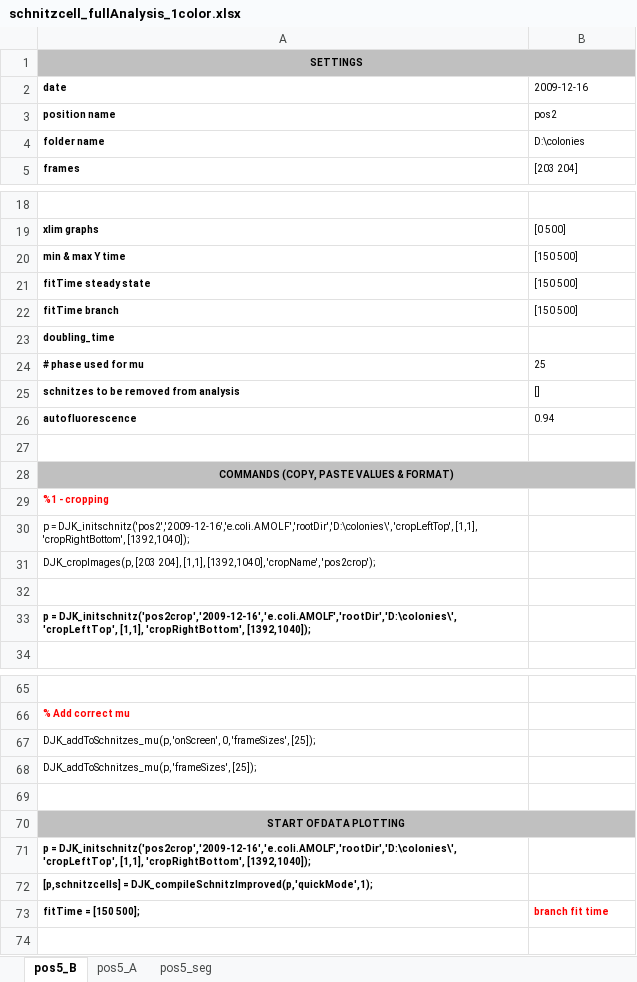
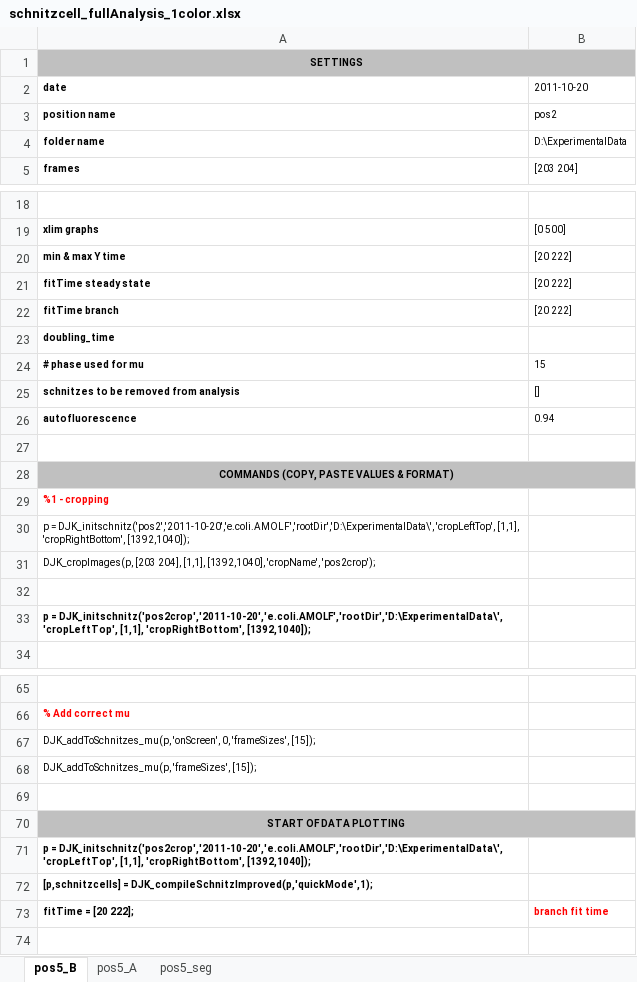
Before and after one commit to TansLab/Tans_Schnitzcells, an Excel workbook: schnitzcell_fullAnalysis_1color.xlsx, sheet pos5_B, drawn as a sheet; only a part is shown, gaps mark what is left out; values as stored, in another font and other column widths than the file's, no borders; the diff covers the shown part only; the diff names each change by its address in the sheet, - before the commit and + after, or states it on an @@ line.

```diff
--- a/schnitzcell_fullAnalysis_1color.xlsx (sheet pos5_B)
+++ b/schnitzcell_fullAnalysis_1color.xlsx (sheet pos5_B)
-B2: 2009-12-16
+B2: 2011-10-20
-B4 (2011-10-20): D:\colonies
+B4 (2011-10-20): D:\ExperimentalData
-B20:B22 (2011-10-20): [150 500]
+B20:B22 (2011-10-20): [20 222]
-B24 (2011-10-20): 25
+B24 (2011-10-20): 15
-A30 (date): p = DJK_initschnitz('pos2','2009-12-16','e.coli.AMOLF','rootDir','D:\colonies\', 'cropLeftTop', [1,1],…
+A30 (date): p = DJK_initschnitz('pos2','2011-10-20','e.coli.AMOLF','rootDir','D:\ExperimentalData\', 'cropLeftTop', [1,1],…
-A33 (date): p = DJK_initschnitz('pos2crop','2009-12-16','e.coli.AMOLF','rootDir','D:\colonies\', 'cropLeftTop', [1,1],…
+A33 (date): p = DJK_initschnitz('pos2crop','2011-10-20','e.coli.AMOLF','rootDir','D:\ExperimentalData\', 'cropLeftTop', [1,1],…
-A67 (date): …0, 'frameSizes', [25]);
+A67 (date): …0, 'frameSizes', [15]);
-A68 (date): DJK_addToSchnitzes_mu(p, 'frameSizes', [25]);
+A68 (date): DJK_addToSchnitzes_mu(p, 'frameSizes', [15]);
-A71 (date): p = DJK_initschnitz('pos2crop','2009-12-16','e.coli.AMOLF','rootDir','D:\colonies\', 'cropLeftTop', [1,1],…
+A71 (date): p = DJK_initschnitz('pos2crop','2011-10-20','e.coli.AMOLF','rootDir','D:\ExperimentalData\', 'cropLeftTop', [1,1],…
-A73 (date): fitTime = [150 500];
+A73 (date): fitTime = [20 222];
```
Also changed, not shown: 14 edited cells elsewhere in this sheet, Schnitzcells_structure.xlsx, schnitzcell_fullAnalysis_2colors.xlsx, 12 other files.
